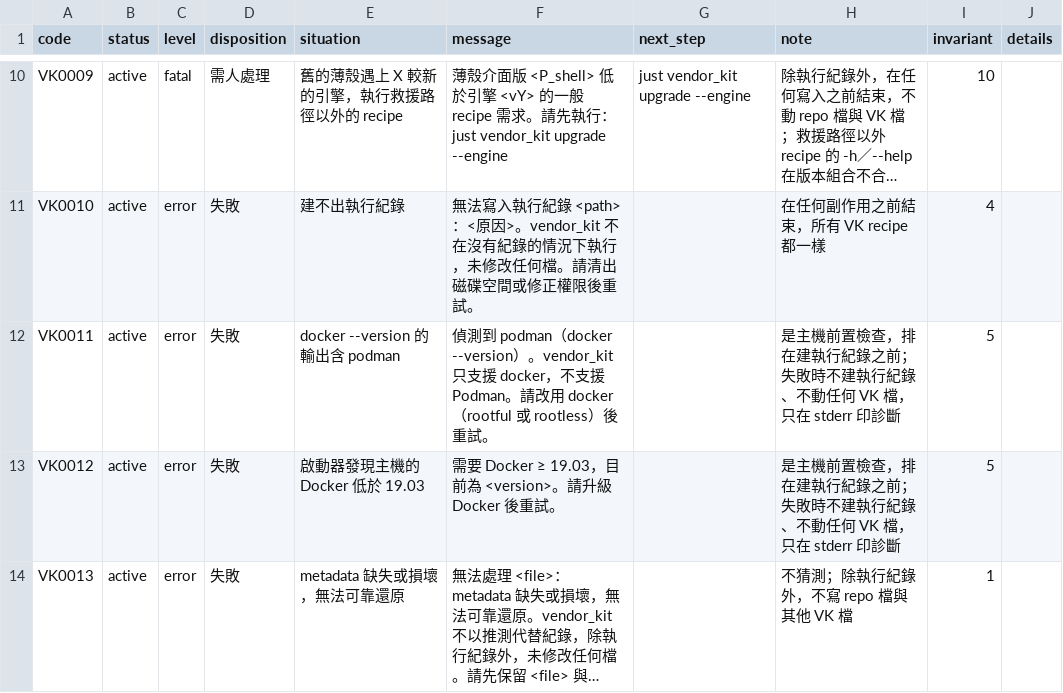
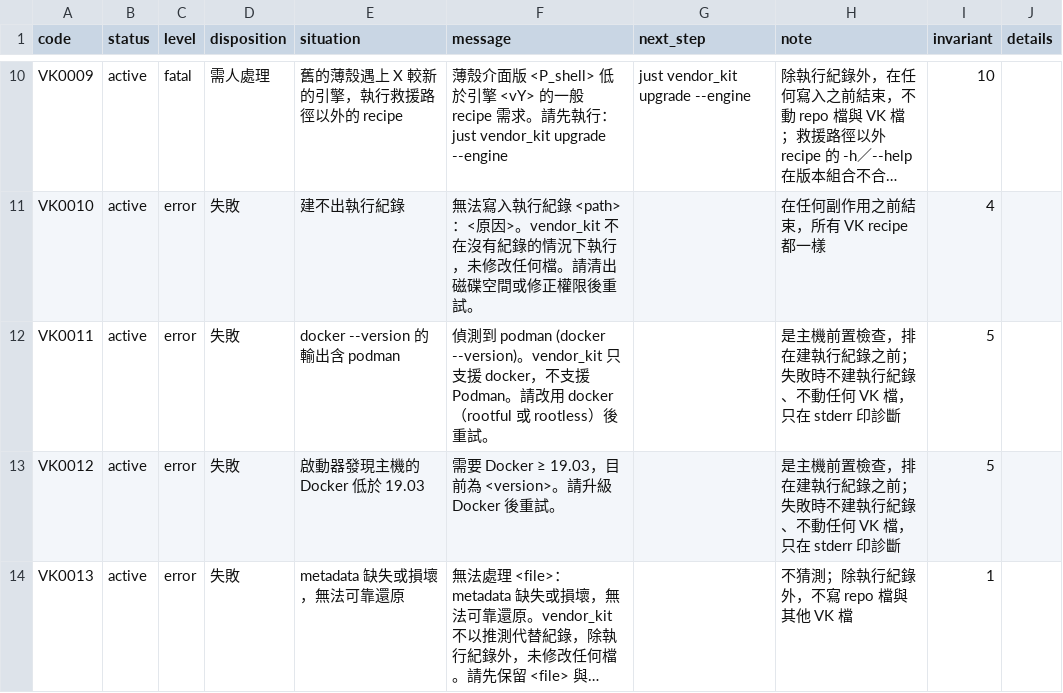
Before and after one commit to ycpss91255-research/vendor_kit, a CSV file: doc/contract/03_messages.csv, drawn as a sheet; only a part is shown, gaps mark what is left out; long unchanged cells end in …; the diff names each change by its address in the sheet, - before the commit and + after, or states it on an @@ line.

Commit message:
style(contract): ASCII 括號用半形、中文與英數之間空一格，新增 check_typography lint
Doc-Edit: r135 light

```diff
--- a/doc/contract/03_messages.csv
+++ b/doc/contract/03_messages.csv
-F12 (message): …podman（docker --version）。vendor_kit…
+F12 (message): …podman (docker --version)。vendor_kit…
```
Also changed, not shown: 8 other files.
